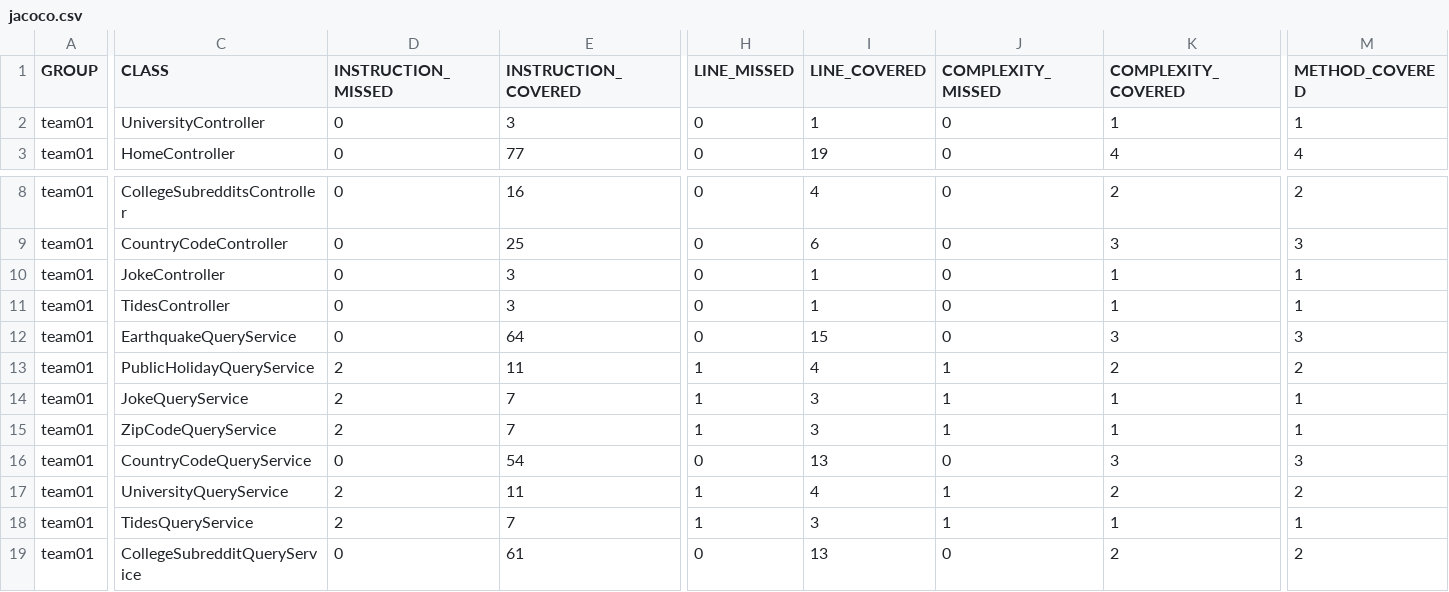
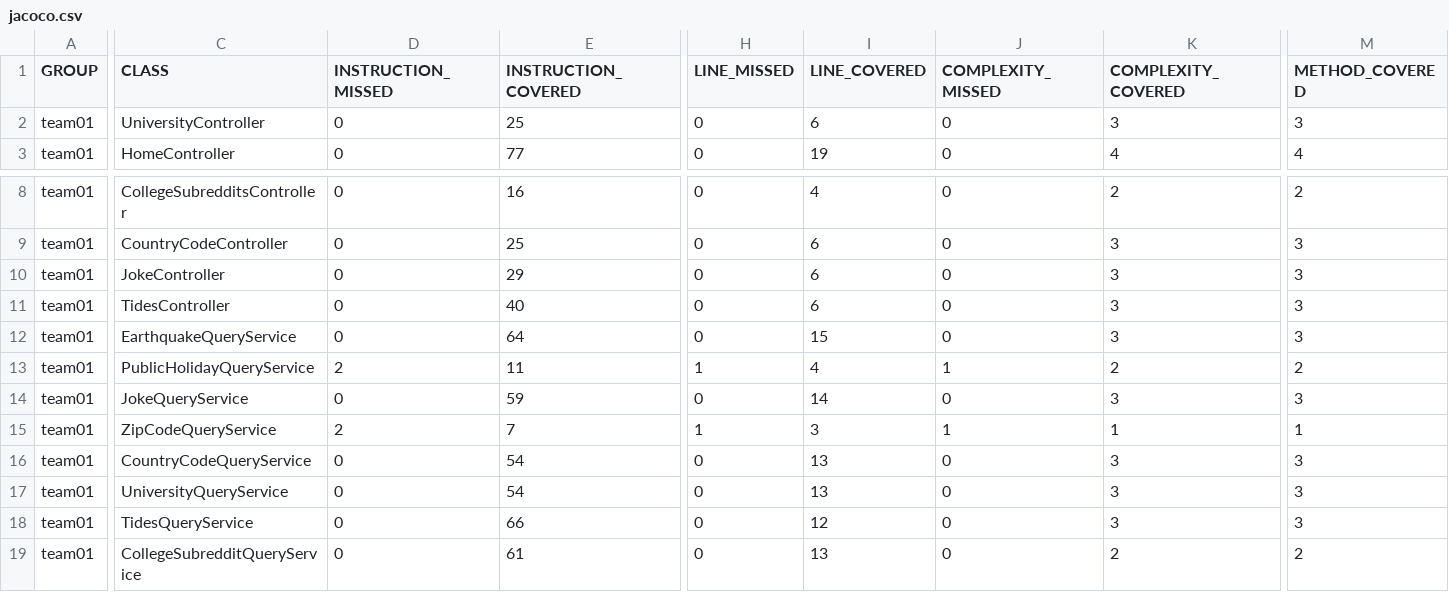
Before and after one commit to ucsb-cs156-w24/team01-w24-4pm-4, a CSV file: prs/31/jacoco/jacoco.csv, drawn as a sheet; only a part is shown, gaps mark what is left out; the diff covers the shown part only; the diff names each change by its address in the sheet, - before the commit and + after, or states it on an @@ line.

```diff
--- a/prs/31/jacoco/jacoco.csv
+++ b/prs/31/jacoco/jacoco.csv
-E2 (INSTRUCTION_COVERED): 3
+E2 (INSTRUCTION_COVERED): 25
-I2 (LINE_COVERED): 1
+I2 (LINE_COVERED): 6
-K2 (COMPLEXITY_COVERED): 1
+K2 (COMPLEXITY_COVERED): 3
-M2 (METHOD_COVERED): 1
+M2 (METHOD_COVERED): 3
-E10 (INSTRUCTION_COVERED): 3
+E10 (INSTRUCTION_COVERED): 29
-I10:I11 (LINE_COVERED): 1
+I10:I11 (LINE_COVERED): 6
-K10:K11 (COMPLEXITY_COVERED): 1
+K10:K11 (COMPLEXITY_COVERED): 3
-M10:M11 (METHOD_COVERED): 1
+M10:M11 (METHOD_COVERED): 3
-E11 (INSTRUCTION_COVERED): 3
+E11 (INSTRUCTION_COVERED): 40
-D14 (INSTRUCTION_MISSED): 2
+D14 (INSTRUCTION_MISSED): 0
-E14 (INSTRUCTION_COVERED): 7
+E14 (INSTRUCTION_COVERED): 59
-H14 (LINE_MISSED): 1
+H14 (LINE_MISSED): 0
-I14 (LINE_COVERED): 3
+I14 (LINE_COVERED): 14
-J14 (COMPLEXITY_MISSED): 1
+J14 (COMPLEXITY_MISSED): 0
-K14 (COMPLEXITY_COVERED): 1
+K14 (COMPLEXITY_COVERED): 3
-M14 (METHOD_COVERED): 1
+M14 (METHOD_COVERED): 3
-D17:D18 (INSTRUCTION_MISSED): 2
+D17:D18 (INSTRUCTION_MISSED): 0
-E17 (INSTRUCTION_COVERED): 11
+E17 (INSTRUCTION_COVERED): 54
-H17:H18 (LINE_MISSED): 1
+H17:H18 (LINE_MISSED): 0
-I17 (LINE_COVERED): 4
+I17 (LINE_COVERED): 13
-J17:J18 (COMPLEXITY_MISSED): 1
+J17:J18 (COMPLEXITY_MISSED): 0
-K17 (COMPLEXITY_COVERED): 2
+K17 (COMPLEXITY_COVERED): 3
-M17 (METHOD_COVERED): 2
+M17 (METHOD_COVERED): 3
-E18 (INSTRUCTION_COVERED): 7
+E18 (INSTRUCTION_COVERED): 66
-I18 (LINE_COVERED): 3
+I18 (LINE_COVERED): 12
-K18 (COMPLEXITY_COVERED): 1
+K18 (COMPLEXITY_COVERED): 3
-M18 (METHOD_COVERED): 1
+M18 (METHOD_COVERED): 3
```
Also changed, not shown: 3 edited cells elsewhere in this file, 22 other files.
